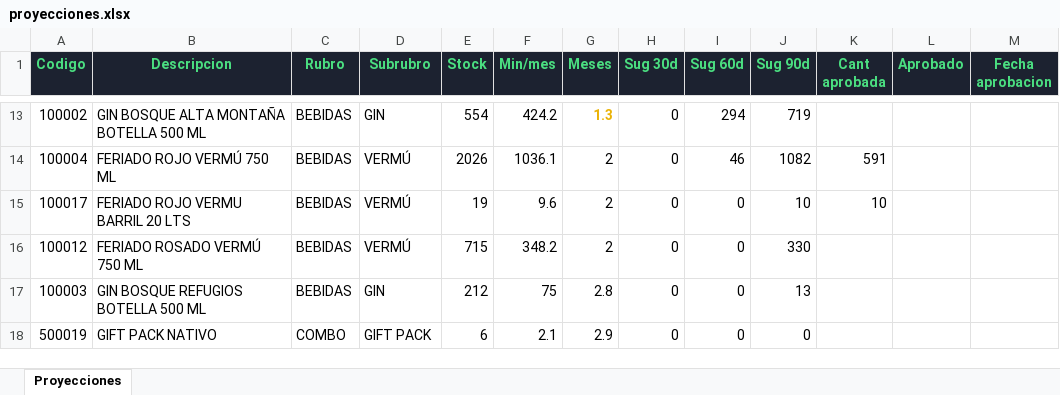
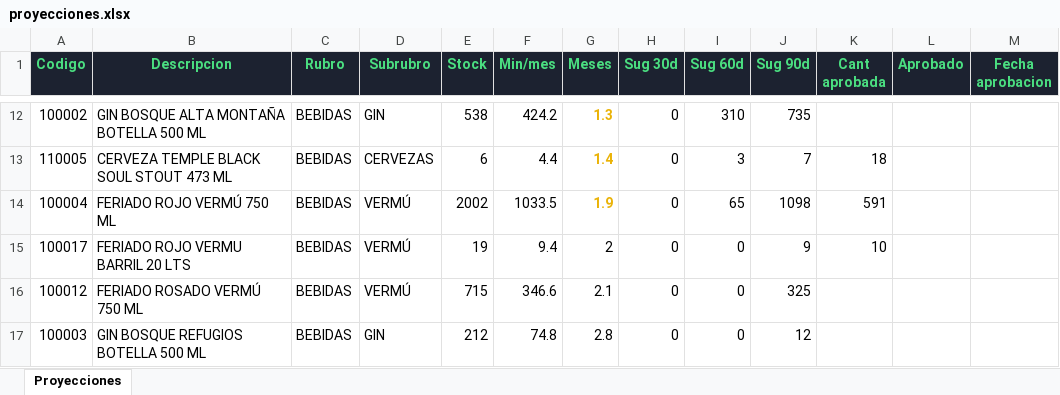
Before and after one commit to bosquegin/bosquegin-tablero, an Excel workbook: Data/Supply Chain/proyecciones/proyecciones.xlsx, sheet Proyecciones, drawn as a sheet; only a part is shown, gaps mark what is left out; values as stored, in another font and other column widths than the file's, no borders; removed rows and columns are numbered as before the commit, all else as after; the diff covers the shown part only; the diff names each change by its address in the sheet, - before the commit and + after, or states it on an @@ line.

```diff
--- a/Data/Supply Chain/proyecciones/proyecciones.xlsx (sheet Proyecciones)
+++ b/Data/Supply Chain/proyecciones/proyecciones.xlsx (sheet Proyecciones)
-E12 (Stock): 554
+E12 (Stock): 538
-I12 (Sug 60d): 294
+I12 (Sug 60d): 310
-J12 (Sug 90d): 719
+J12 (Sug 90d): 735
+row 13: 110005 | CERVEZA TEMPLE BLACK SOUL STOUT 473 ML | BEBIDAS | CERVEZAS | 6 | 4.4 | 1.4 | 0 | 3 | 7 | 18
-E14 (Stock): 2026
+E14 (Stock): 2002
-F14 (Min/mes): 1036.1
+F14 (Min/mes): 1033.5
-G14 (Meses): 2
+G14 (Meses): 1.9
@@ G14 bold: off → on, text colour: black → #EAB308 @@
-I14 (Sug 60d): 46
+I14 (Sug 60d): 65
-J14 (Sug 90d): 1082
+J14 (Sug 90d): 1098
-F15 (Min/mes): 9.6
+F15 (Min/mes): 9.4
-J15 (Sug 90d): 10
+J15 (Sug 90d): 9
-F16 (Min/mes): 348.2
+F16 (Min/mes): 346.6
-G16 (Meses): 2
+G16 (Meses): 2.1
-J16 (Sug 90d): 330
+J16 (Sug 90d): 325
-F17 (Min/mes): 75
+F17 (Min/mes): 74.8
-J17 (Sug 90d): 13
+J17 (Sug 90d): 12
-row 18: 500019 | GIFT PACK NATIVO | COMBO | GIFT PACK | 6 | 2.1 | 2.9 | 0 | 0 | 0
```
Also changed, not shown: 1 added row, 2 removed rows and 30 edited cells elsewhere in this sheet, 6 other files.
